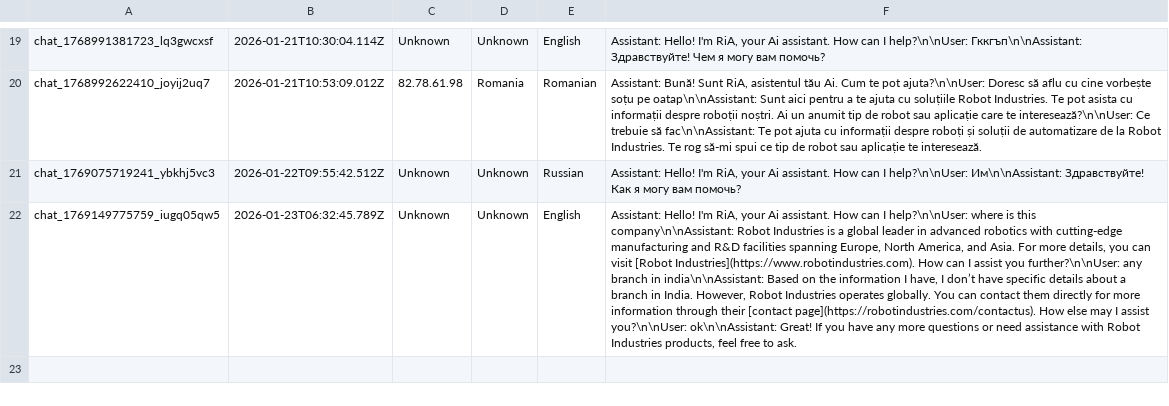
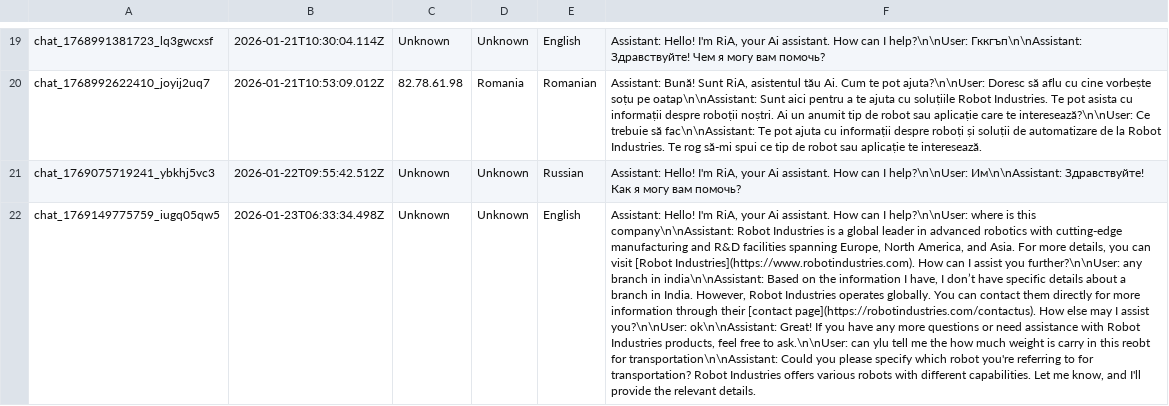
Before and after one commit to RaresC24/chatbot, a CSV file: conversations.csv, drawn as a sheet; only a part is shown, gaps mark what is left out; the diff names each change by its address in the sheet, - before the commit and + after, or states it on an @@ line.

Commit message:
Log conversation chat_1769149775759_iugq05qw5

```diff
--- a/conversations.csv
+++ b/conversations.csv
-B22: 2026-01-23T06:32:45.789Z
+B22: 2026-01-23T06:33:34.498Z
-F22: …free to ask.
+F22: …free to ask.\n\nUser: can ylu tell me the how much weight is carry in this reobt for transportation\n\nAssistant: Could you please specify which robot you're referring to for transportation? Robot Industries offers various robots with different capabilities. Let me know, and I'll provide the relevant details.
```
